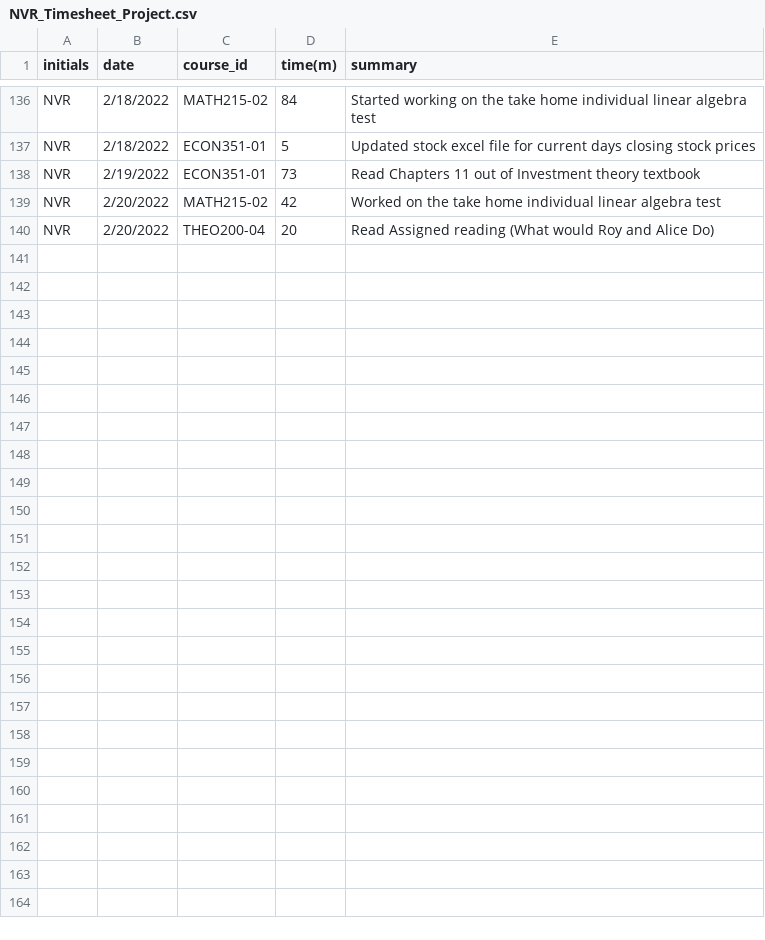
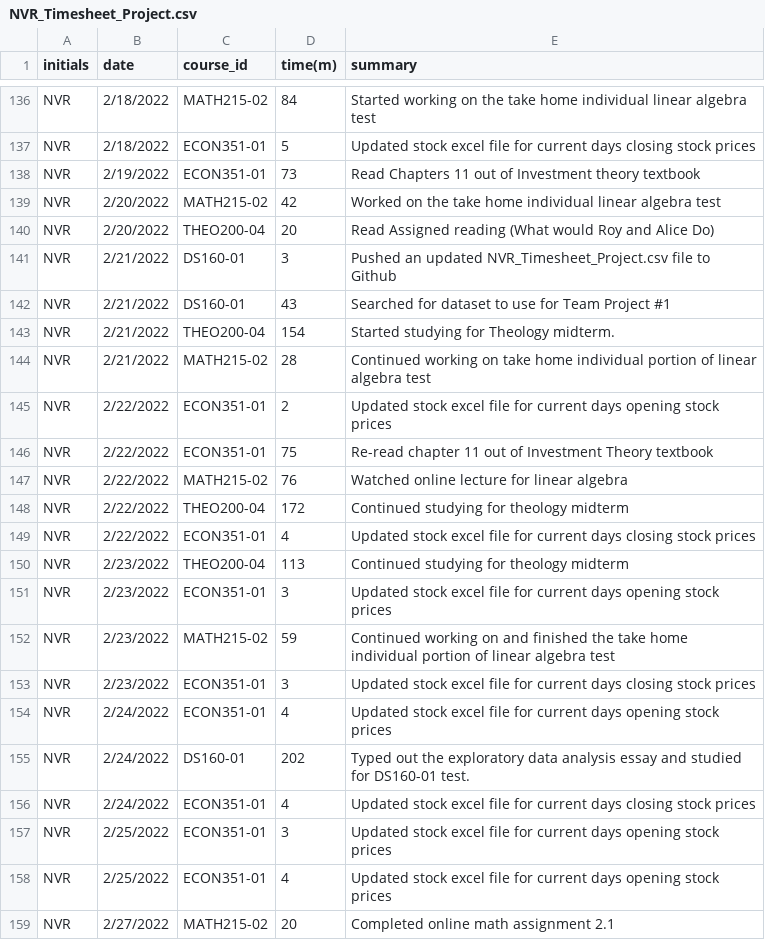
Before and after one commit to nromano2/NVR_Timesheet_Project, a CSV file: NVR_Timesheet_Project.csv, drawn as a sheet; only a part is shown, gaps mark what is left out; the diff covers the shown part only.

Commit message:
updated file for 2/21 to 3/6

```diff
--- a/NVR_Timesheet_Project.csv
+++ b/NVR_Timesheet_Project.csv
@@ -140 +140,20 @@ NVR,2/20/2022,MATH215-02,42,Worked on the take home individual linear algebra te
 NVR,2/20/2022,THEO200-04,20,Read Assigned reading (What would Roy and Alice Do)
+NVR,2/21/2022,DS160-01,3,Pushed an updated NVR_Timesheet_Project.csv file to Github
+NVR,2/21/2022,DS160-01,43,Searched for dataset to use for Team Project #1
+NVR,2/21/2022,THEO200-04,154,Started studying for Theology midterm.
+NVR,2/21/2022,MATH215-02,28,Continued working on take home individual portion of linear algebra test
+NVR,2/22/2022,ECON351-01,2,Updated stock excel file for current days opening stock prices
+NVR,2/22/2022,ECON351-01,75,Re-read chapter 11 out of Investment Theory textbook
+NVR,2/22/2022,MATH215-02,76,Watched online lecture for linear algebra
+NVR,2/22/2022,THEO200-04,172,Continued studying for theology midterm
+NVR,2/22/2022,ECON351-01,4,Updated stock excel file for current days closing stock prices
+NVR,2/23/2022,THEO200-04,113,Continued studying for theology midterm
+NVR,2/23/2022,ECON351-01,3,Updated stock excel file for current days opening stock prices
+NVR,2/23/2022,MATH215-02,59,Continued working on and finished the take home individual portion of linear algebra test
+NVR,2/23/2022,ECON351-01,3,Updated stock excel file for current days closing stock prices
+NVR,2/24/2022,ECON351-01,4,Updated stock excel file for current days opening stock prices
+NVR,2/24/2022,DS160-01,202,Typed out the exploratory data analysis essay and studied for DS160-01 test.
+NVR,2/24/2022,ECON351-01,4,Updated stock excel file for current days closing stock prices
+NVR,2/25/2022,ECON351-01,3,Updated stock excel file for current days opening stock prices
+NVR,2/25/2022,ECON351-01,4,Updated stock excel file for current days opening stock prices
+NVR,2/27/2022,MATH215-02,20,Completed online math assignment 2.1
```
Also changed, not shown: 14 added rows elsewhere in this file.
